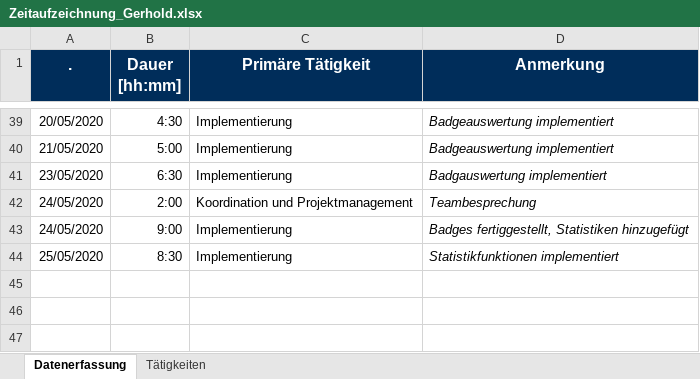
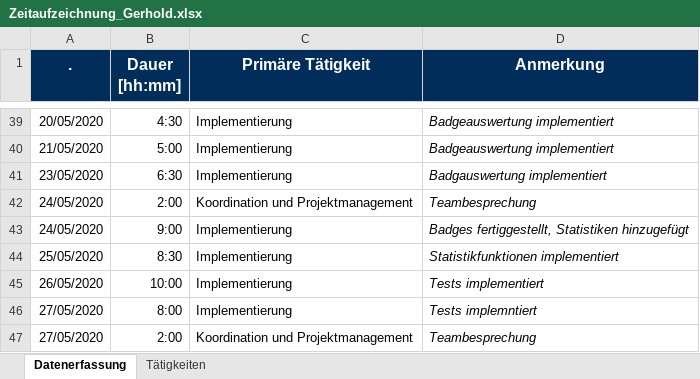
Before and after one commit to calvingehrer/Timeflip, an Excel workbook: Documentation/Time Management/Zeitaufzeichnung_Gerhold.xlsx, sheet Datenerfassung, drawn as a sheet; only a part is shown, gaps mark what is left out; values as stored, in another font and other column widths than the file's, no borders; the diff names each change by its address in the sheet, - before the commit and + after, or states it on an @@ line.

Commit message:
updated Time Management

```diff
--- a/Documentation/Time Management/Zeitaufzeichnung_Gerhold.xlsx (sheet Datenerfassung)
+++ b/Documentation/Time Management/Zeitaufzeichnung_Gerhold.xlsx (sheet Datenerfassung)
+row 45: 26/05/2020 | 10:00 | Implementierung | Tests implementiert
+row 46: 27/05/2020 | 8:00 | Implementierung | Tests implemntiert
+row 47: 27/05/2020 | 2:00 | Koordination und Projektmanagement | Teambesprechung
```
